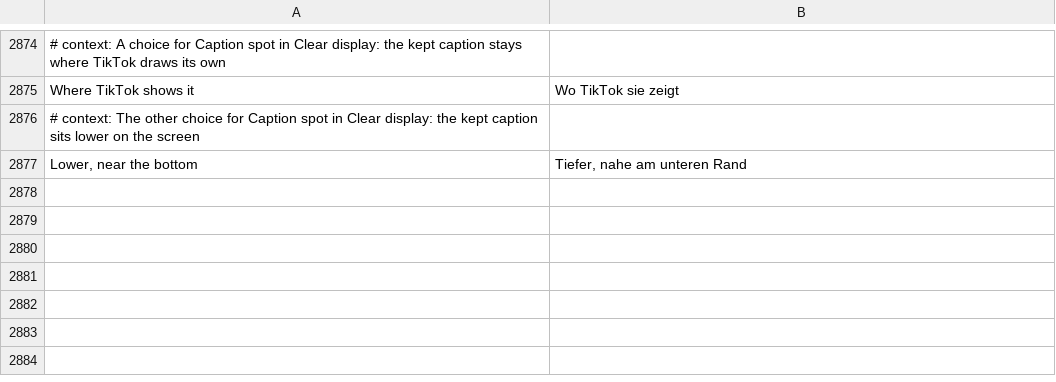
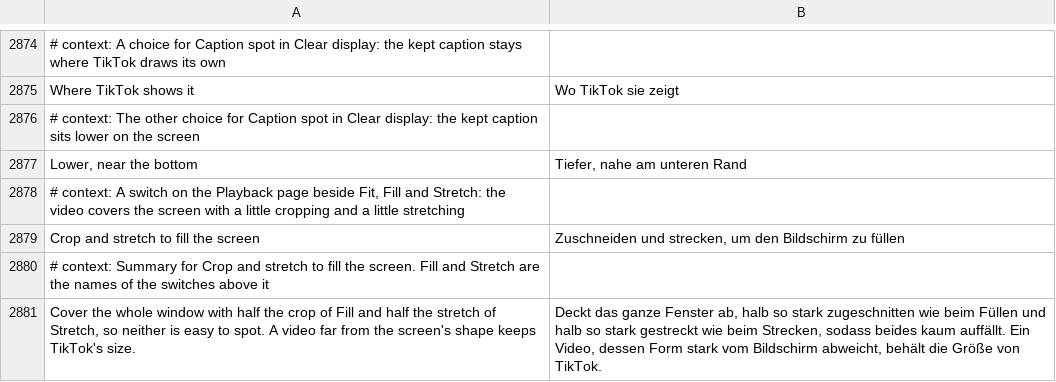
Before and after one commit to SysAdminDoc/HushFeed, a TSV file: extensions/tiktok/src/main/l10n/de.tsv, drawn as a sheet; only a part is shown, gaps mark what is left out; the diff names each change by its address in the sheet, - before the commit and + after, or states it on an @@ line.

```diff
--- a/extensions/tiktok/src/main/l10n/de.tsv
+++ b/extensions/tiktok/src/main/l10n/de.tsv
+row 2878: # context: A switch on the Playback page beside Fit, Fill and Stretch: the video covers the screen with a little cropping and a little stretching
+row 2879: Crop and stretch to fill the screen | Zuschneiden und strecken, um den Bildschirm zu füllen
+row 2880: # context: Summary for Crop and stretch to fill the screen. Fill and Stretch are the names of the switches above it
+row 2881: Cover the whole window with half the crop of Fill and half the stretch of Stretch, so neither is easy to spot. A video far from the screen's shape keeps TikTok's size. | Deckt das ganze Fenster ab, halb so stark zugeschnitten wie beim Füllen und halb so stark gestreckt wie beim Strecken, sodass beides kaum auffällt. Ein Video, dessen Form stark vom Bildschirm abweicht, behält die Größe von TikTok.
```
Also changed, not shown: extensions/tiktok/src/main/l10n/ar.tsv, extensions/tiktok/src/main/l10n/az.tsv, 32 other files.
